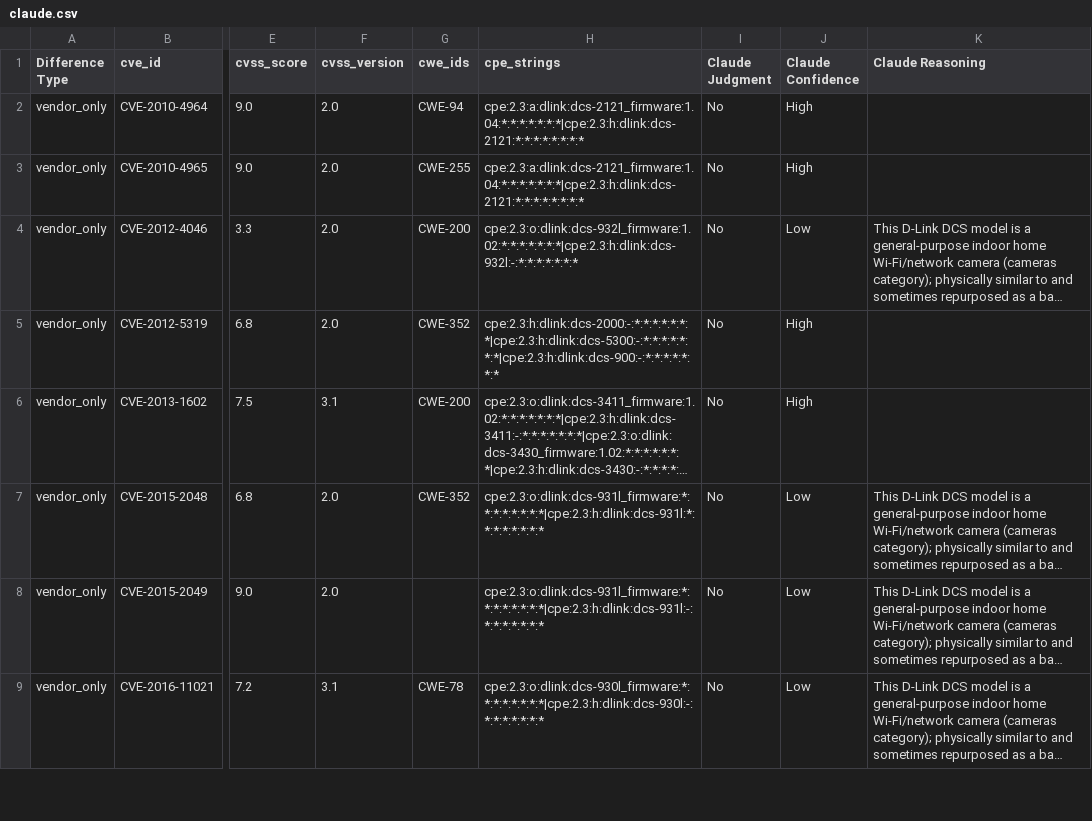
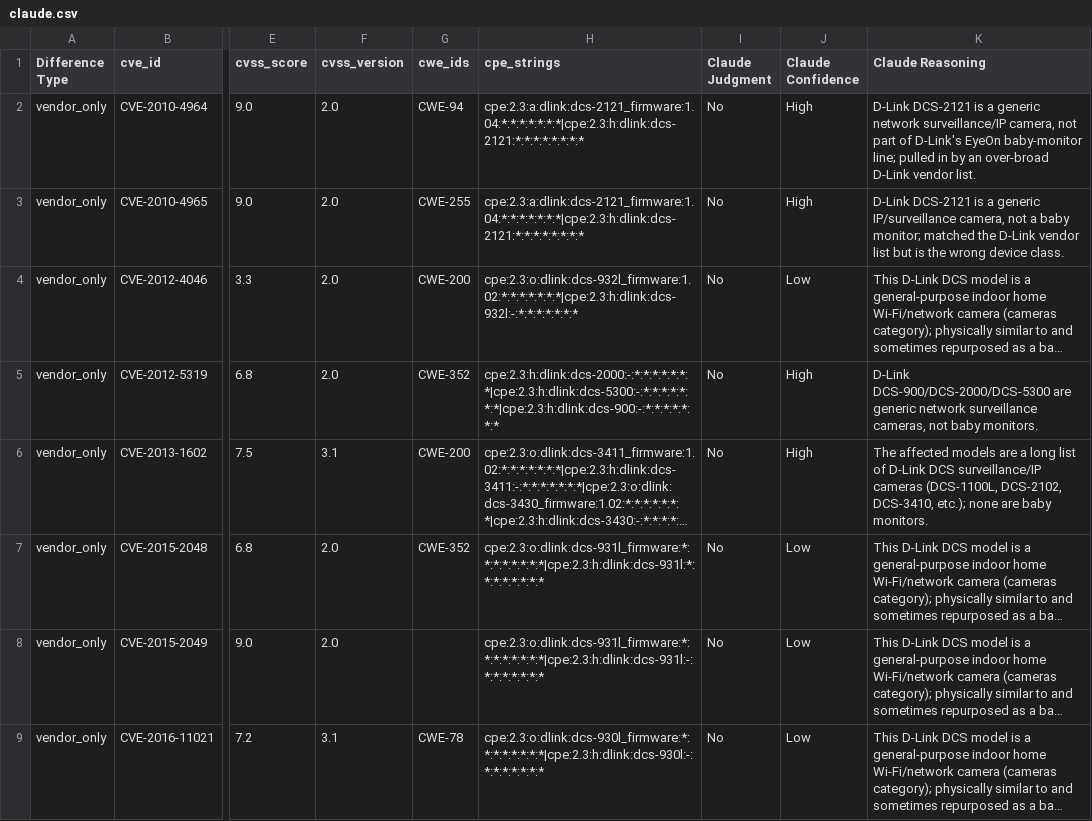
Before and after one commit to constrictingsnake/Home-IoT-Security, a CSV file: data/difference/babymonitor/reviews/claude.csv, drawn as a sheet; only a part is shown, gaps mark what is left out; long unchanged cells end in …; the diff covers the shown part only; the diff names each change by its address in the sheet, - before the commit and + after, or states it on an @@ line.

Commit message:
finished human reviews

```diff
--- a/data/difference/babymonitor/reviews/claude.csv
+++ b/data/difference/babymonitor/reviews/claude.csv
-K2 (Claude Reasoning): (empty)
+K2 (Claude Reasoning): D-Link DCS-2121 is a generic network surveillance/IP camera, not part of D-Link's EyeOn baby-monitor line; pulled in by an over-broad D-Link vendor list.
-K3 (Claude Reasoning): (empty)
+K3 (Claude Reasoning): D-Link DCS-2121 is a generic IP/surveillance camera, not a baby monitor; matched the D-Link vendor list but is the wrong device class.
-K5 (Claude Reasoning): (empty)
+K5 (Claude Reasoning): D-Link DCS-900/DCS-2000/DCS-5300 are generic network surveillance cameras, not baby monitors.
-K6 (Claude Reasoning): (empty)
+K6 (Claude Reasoning): The affected models are a long list of D-Link DCS surveillance/IP cameras (DCS-1100L, DCS-2102, DCS-3410, etc.); none are baby monitors.
```
Also changed, not shown: 25 edited cells elsewhere in this file, data/difference/alarms/02_high_confidence_audit.csv, data/difference/babymonitor/02_merged.csv, 31 other files.
